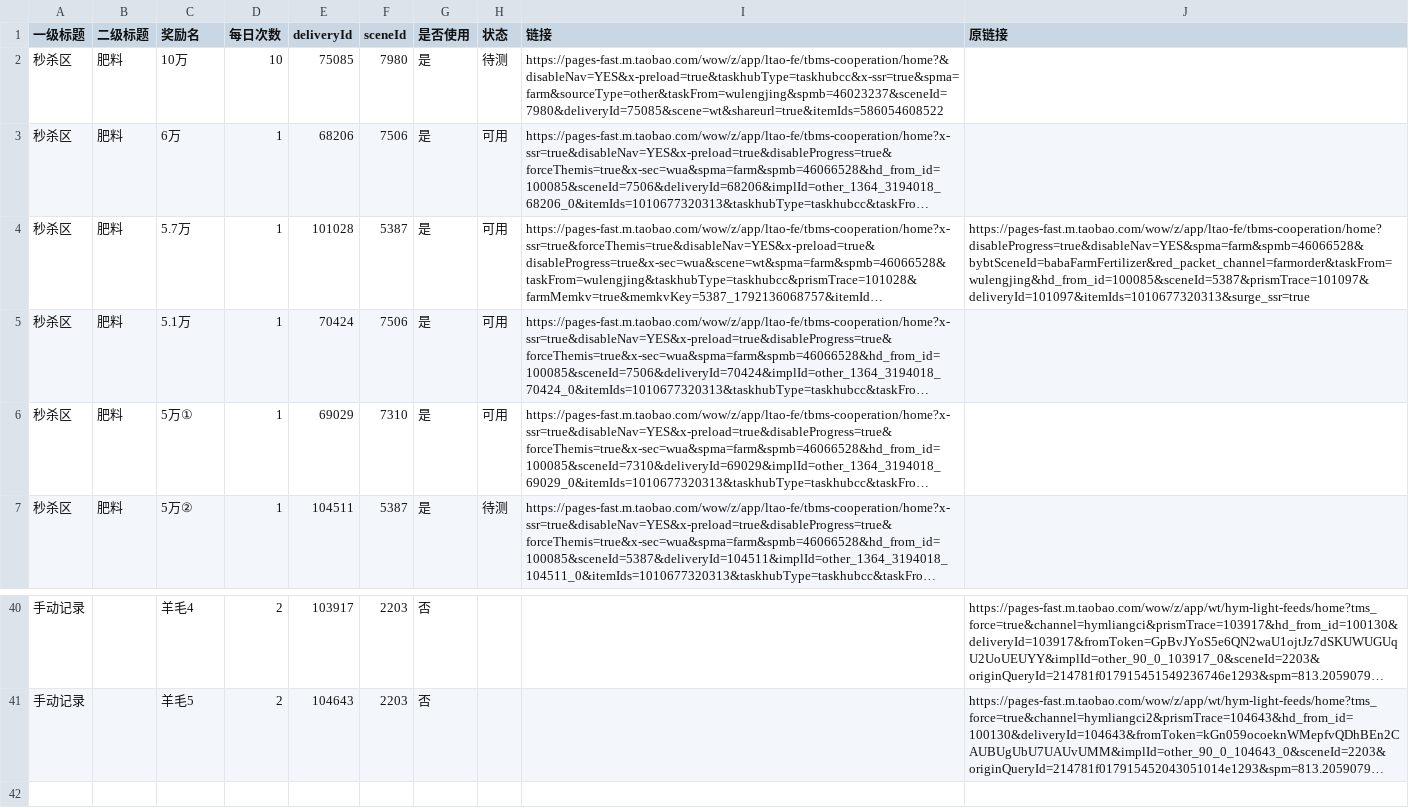
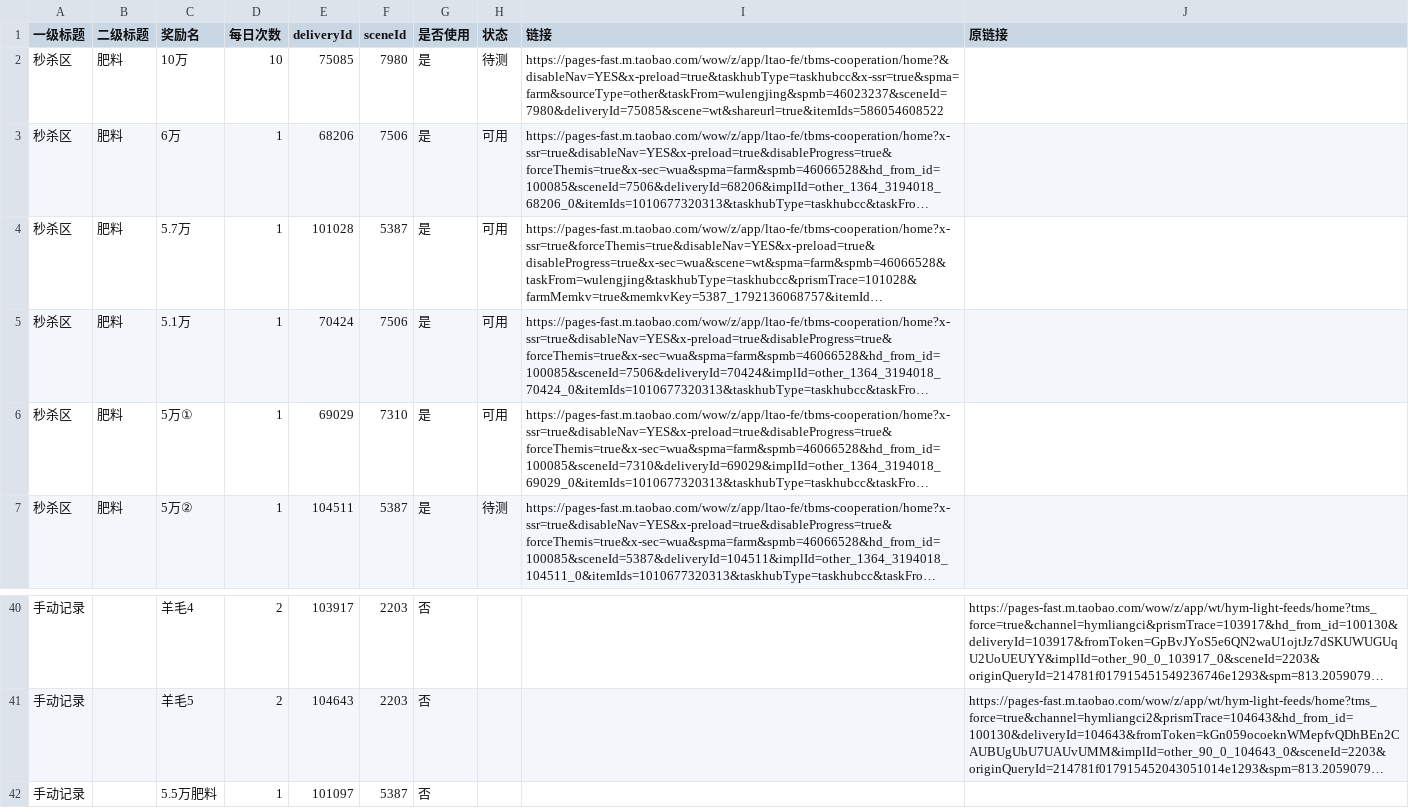
Before and after one commit to doctorstrange1122/huafei, a CSV file: data/links.csv, drawn as a sheet; only a part is shown, gaps mark what is left out; long unchanged cells end in …; the diff names each change by its address in the sheet, - before the commit and + after, or states it on an @@ line.

Commit message:
huafei data: 提取5.5万旧链接 deliveryId/sceneId 记入手动记录行，清空原链接列

```diff
--- a/data/links.csv
+++ b/data/links.csv
-J4 (原链接): https://pages-fast.m.taobao.com/wow/z/app/ltao-fe/tbms-cooperation/home?disableProgress=true&disableNav=YES&spma=farm&spmb=46066528&bybtSceneId=babaFarmFertilizer&red_packet_channel=farmorder&taskFrom=wulengjing&hd_from_id=100085&sceneId=5387&prismTrace=101097&deliveryId=101097&itemIds=1010677320313&surge_ssr=true
+J4 (原链接): (empty)
+row 42: 手动记录 |  | 5.5万肥料 | 1 | 101097 | 5387 | 否
```
